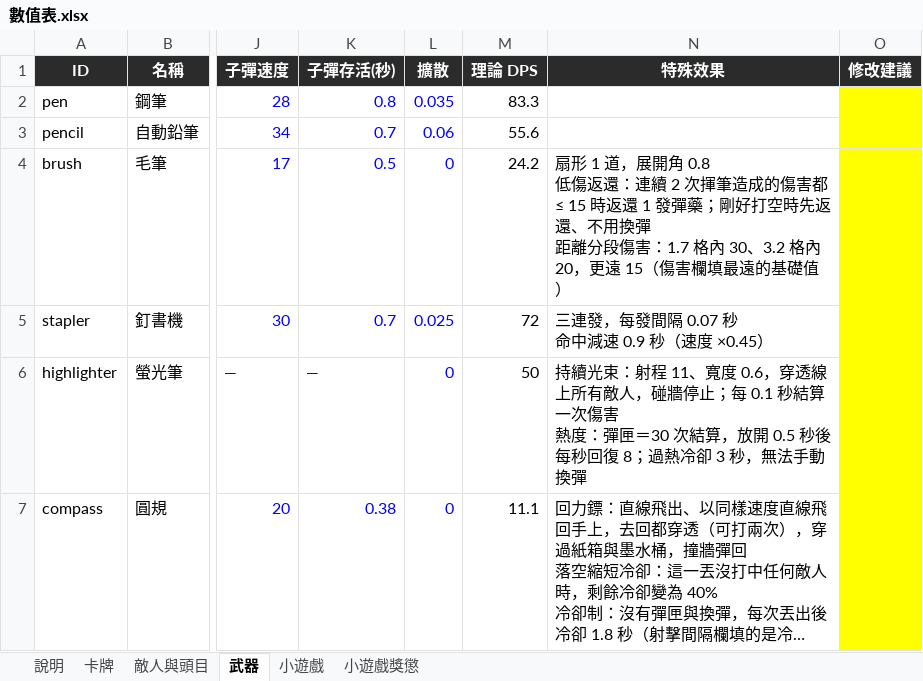
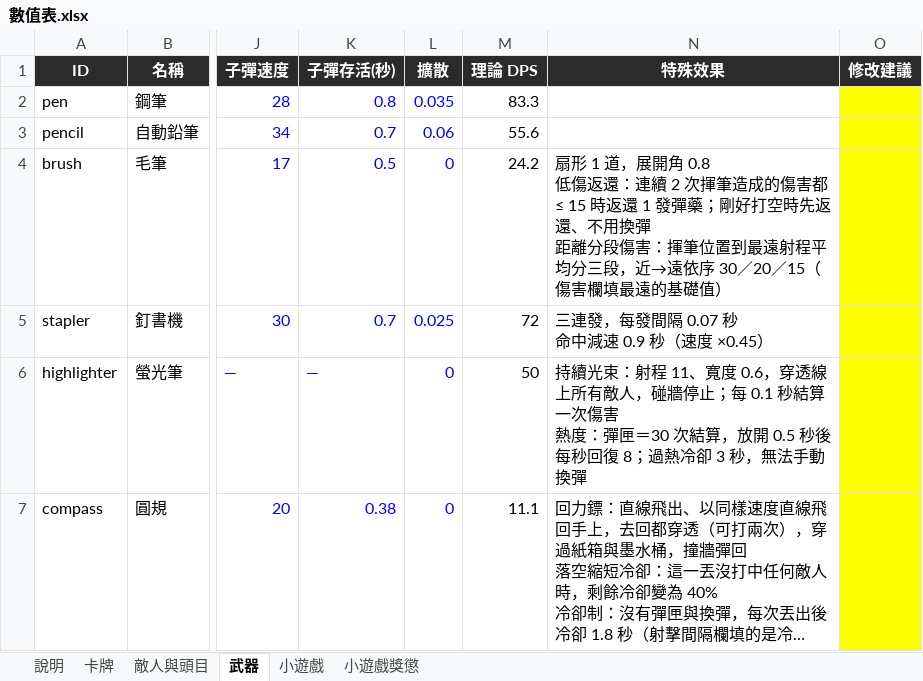
Before and after one commit to archie-30/FALLINK, an Excel workbook: 數值表.xlsx, sheet 武器, drawn as a sheet; only a part is shown, gaps mark what is left out; long unchanged cells end in …; values as stored, in another font and other column widths than the file's, no borders; the diff names each change by its address in the sheet, - before the commit and + after, or states it on an @@ line.

```diff
--- a/數值表.xlsx (sheet 武器)
+++ b/數值表.xlsx (sheet 武器)
-N4 (特殊效果): …段傷害：1.7 格內 30、3.2 格內 20，更遠 15（傷害…
+N4 (特殊效果): …段傷害：揮筆位置到最遠射程平均分三段，近→遠依序 30／20／15（傷害…
```
Also changed, not shown: sheet 卡牌, sheet 小遊戲, 27 other files.
